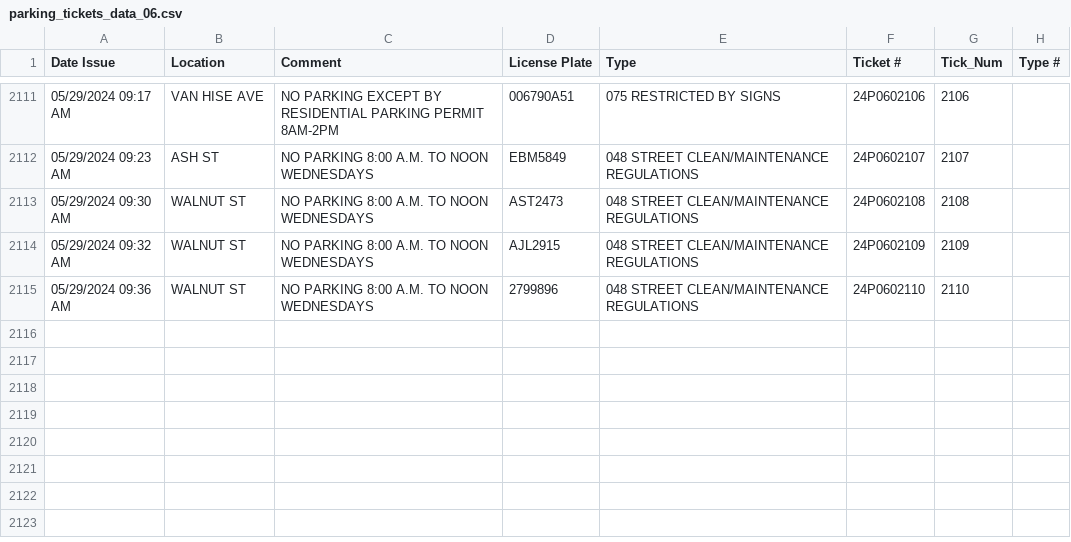
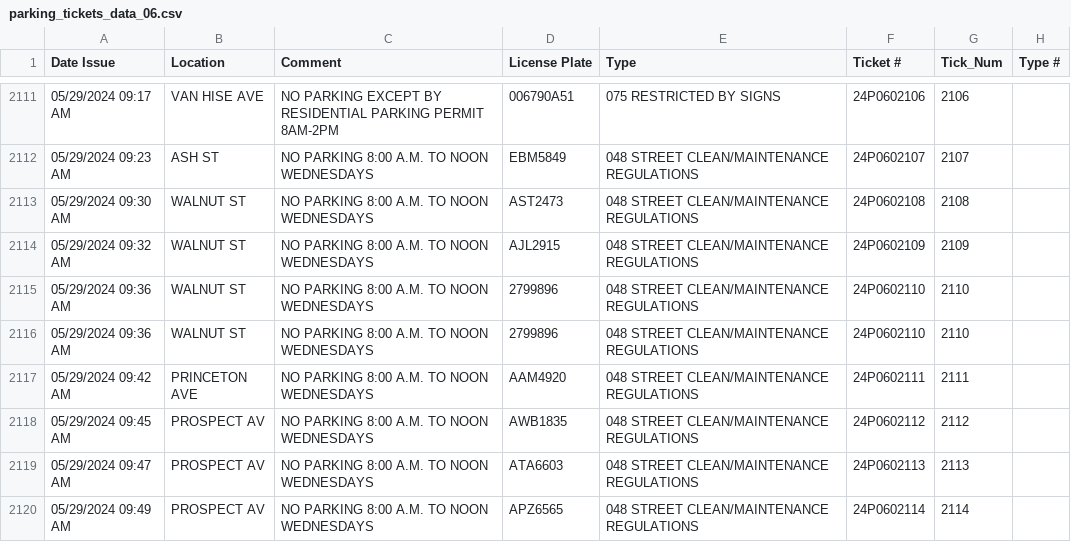
Before and after one commit to mark11778/ParkingData, a CSV file: scr/CollectedData/parking_tickets_data_06.csv, drawn as a sheet; only a part is shown, gaps mark what is left out.

```diff
--- a/scr/CollectedData/parking_tickets_data_06.csv
+++ b/scr/CollectedData/parking_tickets_data_06.csv
@@ -2115 +2115,6 @@ Date Issue,Location,Comment,License Plate,Type,Ticket #,Tick_Num,Type #
 05/29/2024 09:36 AM,WALNUT ST,NO PARKING 8:00 A.M. TO NOON WEDNESDAYS,2799896,048 STREET CLEAN/MAINTENANCE REGULATIONS,24P0602110,2110,
+05/29/2024 09:36 AM,WALNUT ST,NO PARKING 8:00 A.M. TO NOON WEDNESDAYS,2799896,048 STREET CLEAN/MAINTENANCE REGULATIONS,24P0602110,2110,
+05/29/2024 09:42 AM,PRINCETON AVE,NO PARKING 8:00 A.M. TO NOON WEDNESDAYS,AAM4920,048 STREET CLEAN/MAINTENANCE REGULATIONS,24P0602111,2111,
+05/29/2024 09:45 AM,PROSPECT AV,NO PARKING 8:00 A.M. TO NOON WEDNESDAYS,AWB1835,048 STREET CLEAN/MAINTENANCE REGULATIONS,24P0602112,2112,
+05/29/2024 09:47 AM,PROSPECT AV,NO PARKING 8:00 A.M. TO NOON WEDNESDAYS,ATA6603,048 STREET CLEAN/MAINTENANCE REGULATIONS,24P0602113,2113,
+05/29/2024 09:49 AM,PROSPECT AV,NO PARKING 8:00 A.M. TO NOON WEDNESDAYS,APZ6565,048 STREET CLEAN/MAINTENANCE REGULATIONS,24P0602114,2114,
```
Also changed, not shown: scr/CollectedData/parking_tickets_data_02.csv, scr/CollectedData/parking_tickets_data_13.csv, 29 other files.
